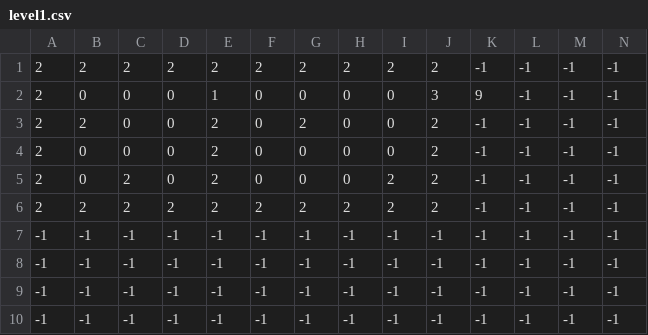
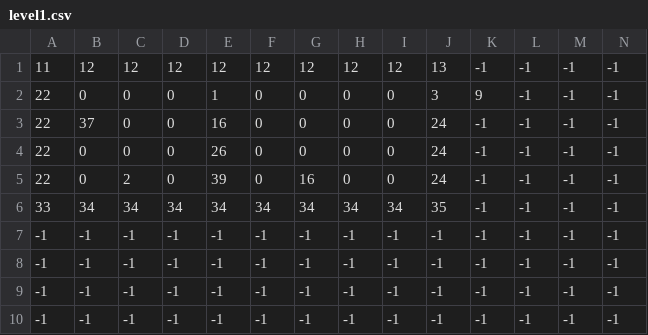
Before and after one commit to joereynolds/Mr-Figs, a CSV file: levels/level1.csv, drawn as a sheet.

```diff
--- a/levels/level1.csv
+++ b/levels/level1.csv
@@ -1,7 +1,7 @@
-2,2,2,2,2,2,2,2,2,2,-1,-1,-1,-1
-2,0,0,0,1,0,0,0,0,3,9,-1,-1,-1
-2,2,0,0,2,0,2,0,0,2,-1,-1,-1,-1
-2,0,0,0,2,0,0,0,0,2,-1,-1,-1,-1
-2,0,2,0,2,0,0,0,2,2,-1,-1,-1,-1
-2,2,2,2,2,2,2,2,2,2,-1,-1,-1,-1
+11,12,12,12,12,12,12,12,12,13,-1,-1,-1,-1
+22,0,0,0,1,0,0,0,0,3,9,-1,-1,-1
+22,37,0,0,16,0,0,0,0,24,-1,-1,-1,-1
+22,0,0,0,26,0,0,0,0,24,-1,-1,-1,-1
+22,0,2,0,39,0,16,0,0,24,-1,-1,-1,-1
+33,34,34,34,34,34,34,34,34,35,-1,-1,-1,-1
 -1,-1,-1,-1,-1,-1,-1,-1,-1,-1,-1,-1,-1,-1
```
Also changed, not shown: levels/level4.csv, 13 other files.
